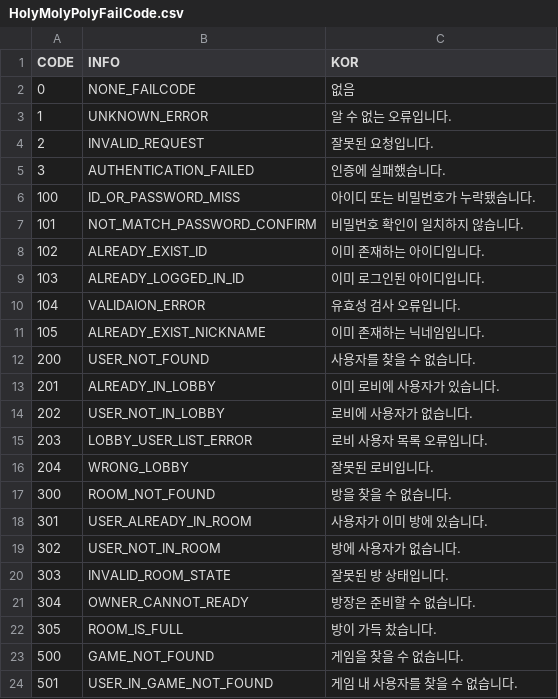
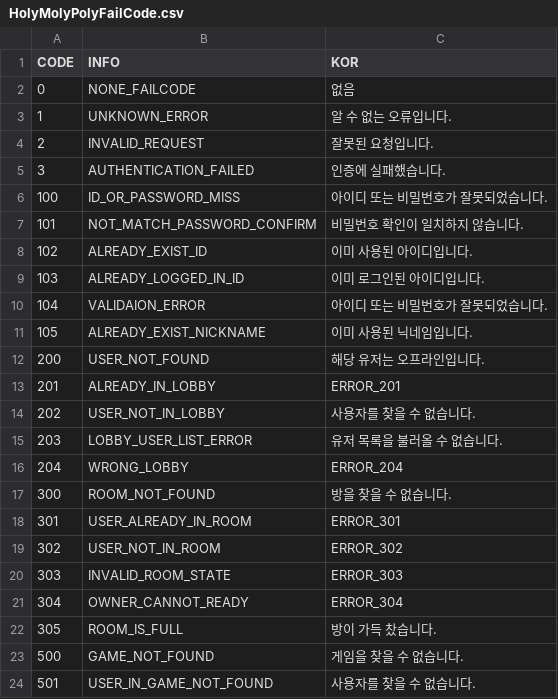
Before and after one commit to nbc-super-convergence/Unity_super-convergence, a CSV file: Assets/AddressableDatas/Data/HolyMolyPolyFailCode.csv, drawn as a sheet.

Commit message:
update : 경고문구 변경

```diff
--- a/Assets/AddressableDatas/Data/HolyMolyPolyFailCode.csv
+++ b/Assets/AddressableDatas/Data/HolyMolyPolyFailCode.csv
@@ -5,20 +5,20 @@ CODE,INFO,KOR
 3,AUTHENTICATION_FAILED,인증에 실패했습니다.
-100,ID_OR_PASSWORD_MISS,아이디 또는 비밀번호가 누락됐습니다.
+100,ID_OR_PASSWORD_MISS,아이디 또는 비밀번호가 잘못되었습니다.
 101,NOT_MATCH_PASSWORD_CONFIRM,비밀번호 확인이 일치하지 않습니다.
-102,ALREADY_EXIST_ID,이미 존재하는 아이디입니다.
+102,ALREADY_EXIST_ID,이미 사용된 아이디입니다.
 103,ALREADY_LOGGED_IN_ID,이미 로그인된 아이디입니다.
-104,VALIDAION_ERROR,유효성 검사 오류입니다.
-105,ALREADY_EXIST_NICKNAME,이미 존재하는 닉네임입니다.
-200,USER_NOT_FOUND,사용자를 찾을 수 없습니다.
-201,ALREADY_IN_LOBBY,이미 로비에 사용자가 있습니다.
-202,USER_NOT_IN_LOBBY,로비에 사용자가 없습니다.
-203,LOBBY_USER_LIST_ERROR,로비 사용자 목록 오류입니다.
-204,WRONG_LOBBY,잘못된 로비입니다.
+104,VALIDAION_ERROR,아이디 또는 비밀번호가 잘못되었습니다.
+105,ALREADY_EXIST_NICKNAME,이미 사용된 닉네임입니다.
+200,USER_NOT_FOUND, 해당 유저는 오프라인입니다.
+201,ALREADY_IN_LOBBY,ERROR_201
+202,USER_NOT_IN_LOBBY,사용자를 찾을 수 없습니다.
+203,LOBBY_USER_LIST_ERROR,유저 목록을 불러올 수 없습니다.
+204,WRONG_LOBBY,ERROR_204
 300,ROOM_NOT_FOUND,방을 찾을 수 없습니다.
-301,USER_ALREADY_IN_ROOM,사용자가 이미 방에 있습니다.
-302,USER_NOT_IN_ROOM,방에 사용자가 없습니다.
-303,INVALID_ROOM_STATE,잘못된 방 상태입니다.
-304,OWNER_CANNOT_READY,방장은 준비할 수 없습니다.
+301,USER_ALREADY_IN_ROOM, ERROR_301
+302,USER_NOT_IN_ROOM,ERROR_302
+303,INVALID_ROOM_STATE,ERROR_303
+304,OWNER_CANNOT_READY,ERROR_304
 305,ROOM_IS_FULL,방이 가득 찼습니다.
 500,GAME_NOT_FOUND,게임을 찾을 수 없습니다.
-501,USER_IN_GAME_NOT_FOUND,게임 내 사용자를 찾을 수 없습니다.
+501,USER_IN_GAME_NOT_FOUND,사용자를 찾을 수 없습니다.
```
